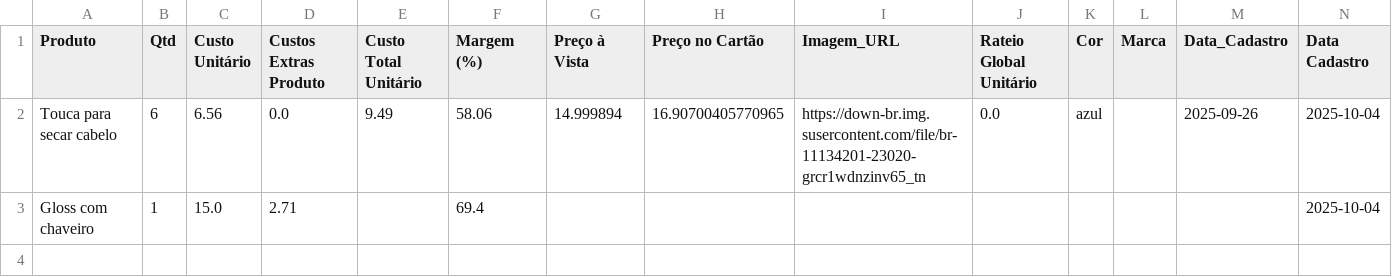
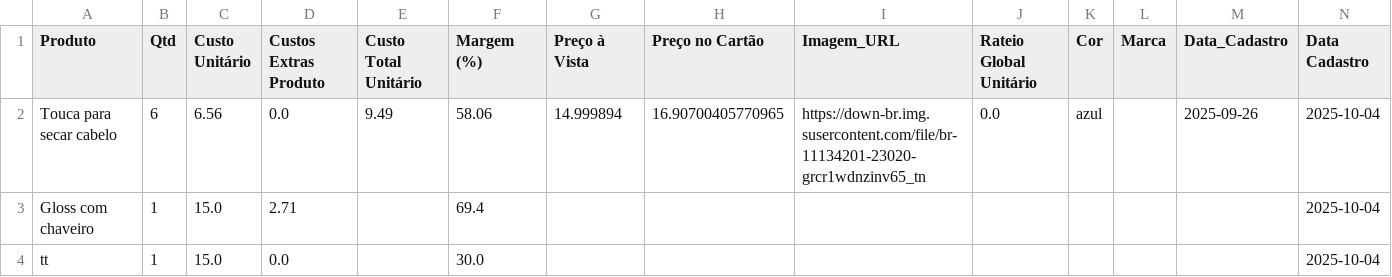
Before and after one commit to ribeiromendes5014-design/Precificar, a CSV file: precificacao.csv, drawn as a sheet.

Commit message:
➕ Produto adicionado manualmente via formulário

```diff
--- a/precificacao.csv
+++ b/precificacao.csv
@@ -3 +3,2 @@ Touca para secar cabelo,6,6.56,0.0,9.49,58.06,14.999894,16.90700405770965,https:
 Gloss com chaveiro,1,15.0,2.71,,69.4,,,,,,,,2025-10-04
+tt,1,15.0,0.0,,30.0,,,,,,,,2025-10-04
```
